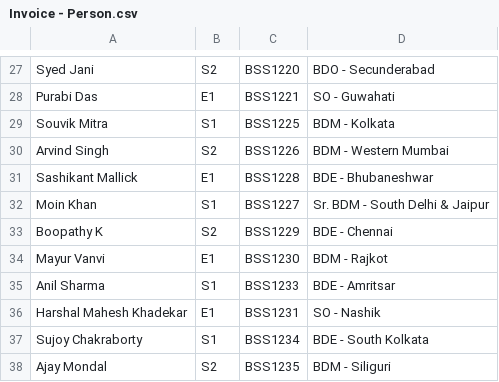
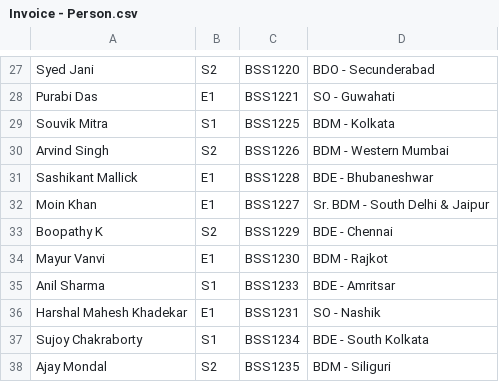
Before and after one commit to rigved-sarougi/Employee-Sale-Entry, a CSV file: Invoice - Person.csv, drawn as a sheet; only a part is shown, gaps mark what is left out.

Commit message:
Update Invoice - Person.csv

```diff
--- a/Invoice - Person.csv
+++ b/Invoice - Person.csv
@@ -31,3 +31,3 @@ Arvind Singh,S2,BSS1226,BDM - Western Mumbai
 Sashikant Mallick,E1,BSS1228,BDE - Bhubaneshwar
-Moin Khan,S1,BSS1227,Sr. BDM - South Delhi & Jaipur
+Moin Khan,E1,BSS1227,Sr. BDM - South Delhi & Jaipur
 Boopathy K,S2,BSS1229,BDE - Chennai
```
